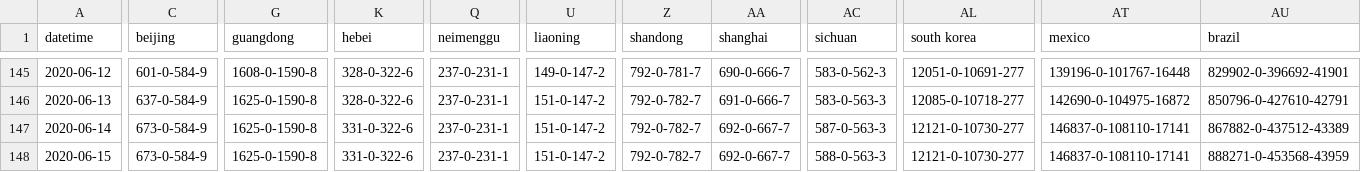
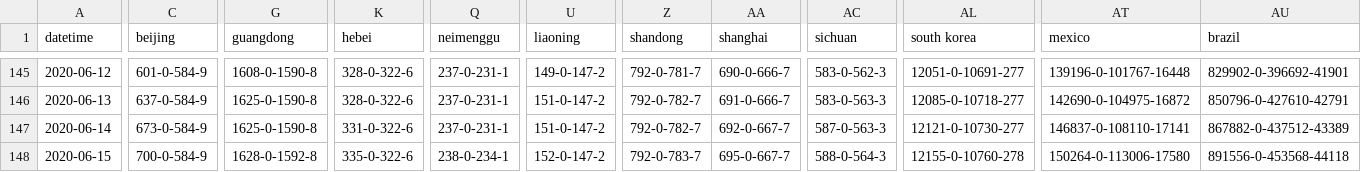
Before and after one commit to bkmgit/COVID-19map, a CSV file: data/virus.csv, drawn as a sheet; only a part is shown, gaps mark what is left out; the diff covers the shown part only; the diff names each change by its address in the sheet, - before the commit and + after, or states it on an @@ line.

```diff
--- a/data/virus.csv
+++ b/data/virus.csv
-C148 (beijing): 673-0-584-9
+C148 (beijing): 700-0-584-9
-G148 (guangdong): 1625-0-1590-8
+G148 (guangdong): 1628-0-1592-8
-K148 (hebei): 331-0-322-6
+K148 (hebei): 335-0-322-6
-Q148 (neimenggu): 237-0-231-1
+Q148 (neimenggu): 238-0-234-1
-U148 (liaoning): 151-0-147-2
+U148 (liaoning): 152-0-147-2
-Z148 (shandong): 792-0-782-7
+Z148 (shandong): 792-0-783-7
-AA148 (shanghai): 692-0-667-7
+AA148 (shanghai): 695-0-667-7
-AC148 (sichuan): 588-0-563-3
+AC148 (sichuan): 588-0-564-3
-AL148 (south korea): 12121-0-10730-277
+AL148 (south korea): 12155-0-10760-278
-AT148 (mexico): 146837-0-108110-17141
+AT148 (mexico): 150264-0-113006-17580
-AU148 (brazil): 888271-0-453568-43959
+AU148 (brazil): 891556-0-453568-44118
```
Also changed, not shown: 67 edited cells elsewhere in this file.
